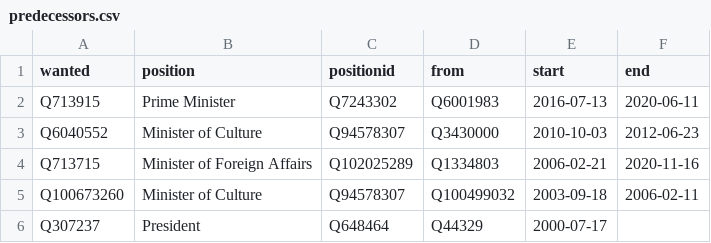
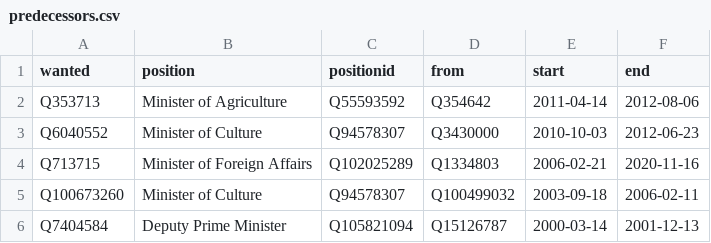
Before and after one commit to every-politician-scrapers/syria, a CSV file: html/predecessors.csv, drawn as a sheet; removed rows and columns are numbered as before the commit, all else as after; the diff names each change by its address in the sheet, - before the commit and + after, or states it on an @@ line.

```diff
--- a/html/predecessors.csv
+++ b/html/predecessors.csv
-row 2: Q713915 | Prime Minister | Q7243302 | Q6001983 | 2016-07-13 | 2020-06-11
+row 2: Q353713 | Minister of Agriculture | Q55593592 | Q354642 | 2011-04-14 | 2012-08-06
-row 6: Q307237 | President | Q648464 | Q44329 | 2000-07-17
+row 6: Q7404584 | Deputy Prime Minister | Q105821094 | Q15126787 | 2000-03-14 | 2001-12-13
```
Also changed, not shown: html/bio.csv, html/family.csv, 6 other files.
